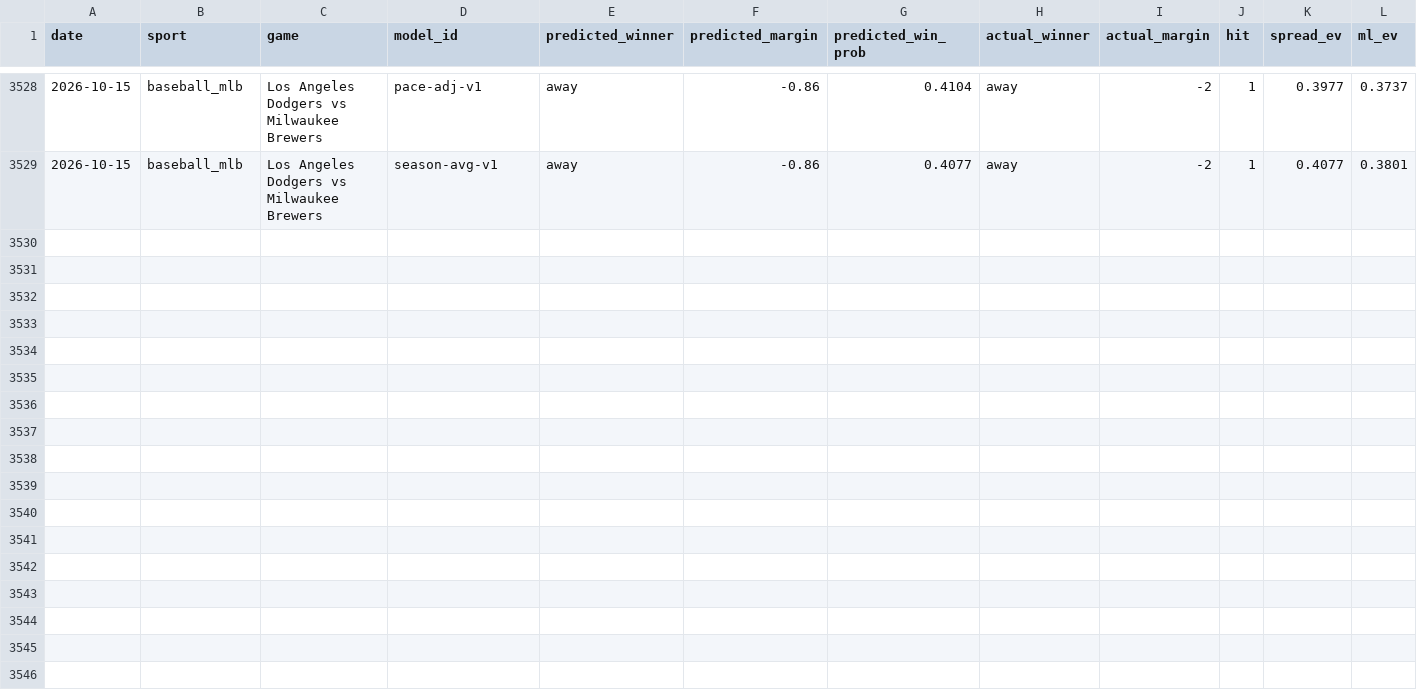
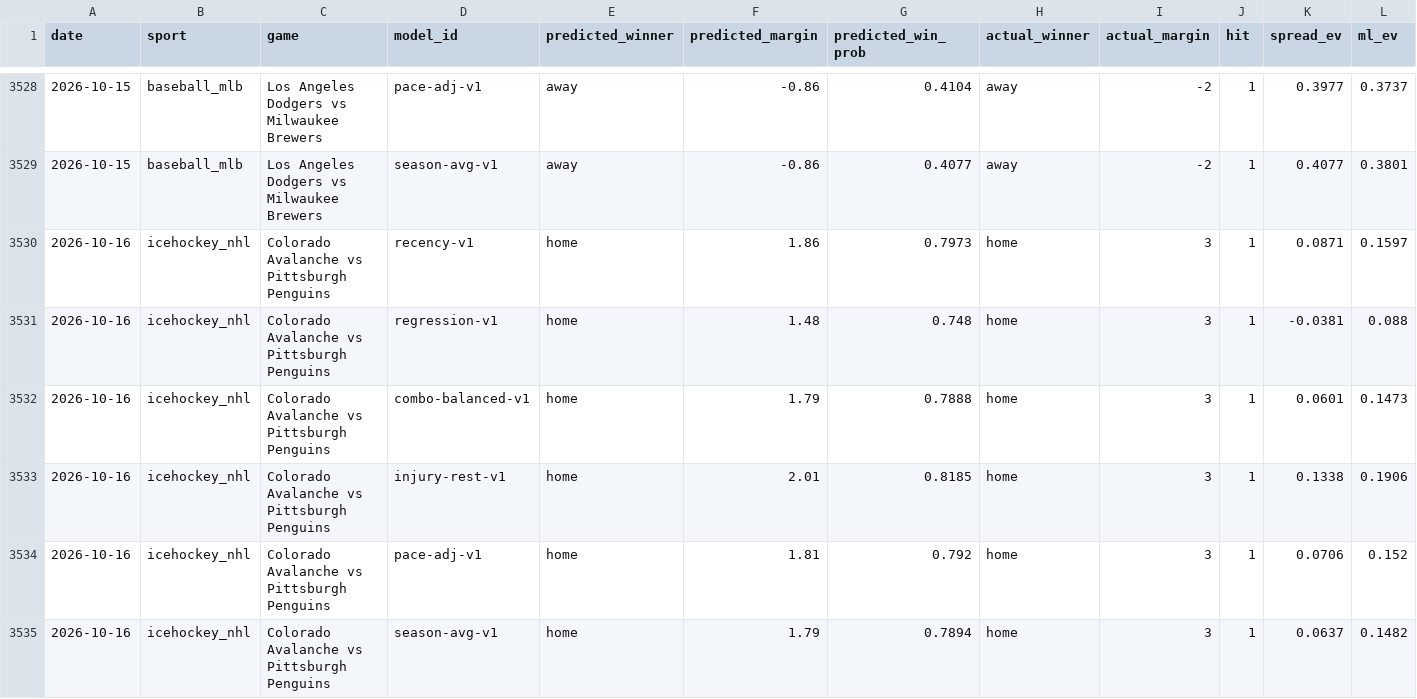
Before and after one commit to fischmanb/Auto_SDD_v2, a TSV file: edge-finder/results.tsv, drawn as a sheet; only a part is shown, gaps mark what is left out; rows hold the shown columns only; the diff covers the shown part only; the diff names each change by its address in the sheet, - before the commit and + after, or states it on an @@ line.

```diff
--- a/edge-finder/results.tsv
+++ b/edge-finder/results.tsv
+row 3530: 2026-10-16 | icehockey_nhl | Colorado Avalanche vs Pittsburgh Penguins | recency-v1 | home | 1.86 | 0.7973 | home | 3 | 1 | 0.0871 | 0.1597
+row 3531: 2026-10-16 | icehockey_nhl | Colorado Avalanche vs Pittsburgh Penguins | regression-v1 | home | 1.48 | 0.748 | home | 3 | 1 | -0.0381 | 0.088
+row 3532: 2026-10-16 | icehockey_nhl | Colorado Avalanche vs Pittsburgh Penguins | combo-balanced-v1 | home | 1.79 | 0.7888 | home | 3 | 1 | 0.0601 | 0.1473
+row 3533: 2026-10-16 | icehockey_nhl | Colorado Avalanche vs Pittsburgh Penguins | injury-rest-v1 | home | 2.01 | 0.8185 | home | 3 | 1 | 0.1338 | 0.1906
+row 3534: 2026-10-16 | icehockey_nhl | Colorado Avalanche vs Pittsburgh Penguins | pace-adj-v1 | home | 1.81 | 0.792 | home | 3 | 1 | 0.0706 | 0.152
+row 3535: 2026-10-16 | icehockey_nhl | Colorado Avalanche vs Pittsburgh Penguins | season-avg-v1 | home | 1.79 | 0.7894 | home | 3 | 1 | 0.0637 | 0.1482
```
Also changed, not shown: 6 added rows elsewhere in this file, 2 other files.
